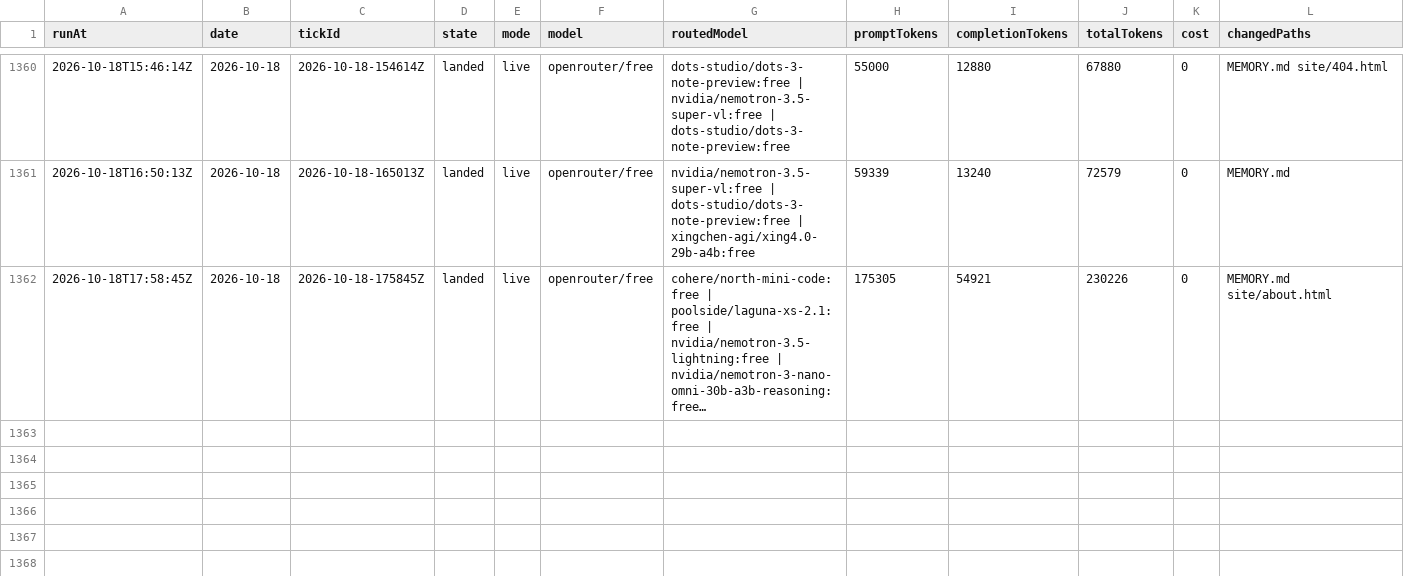
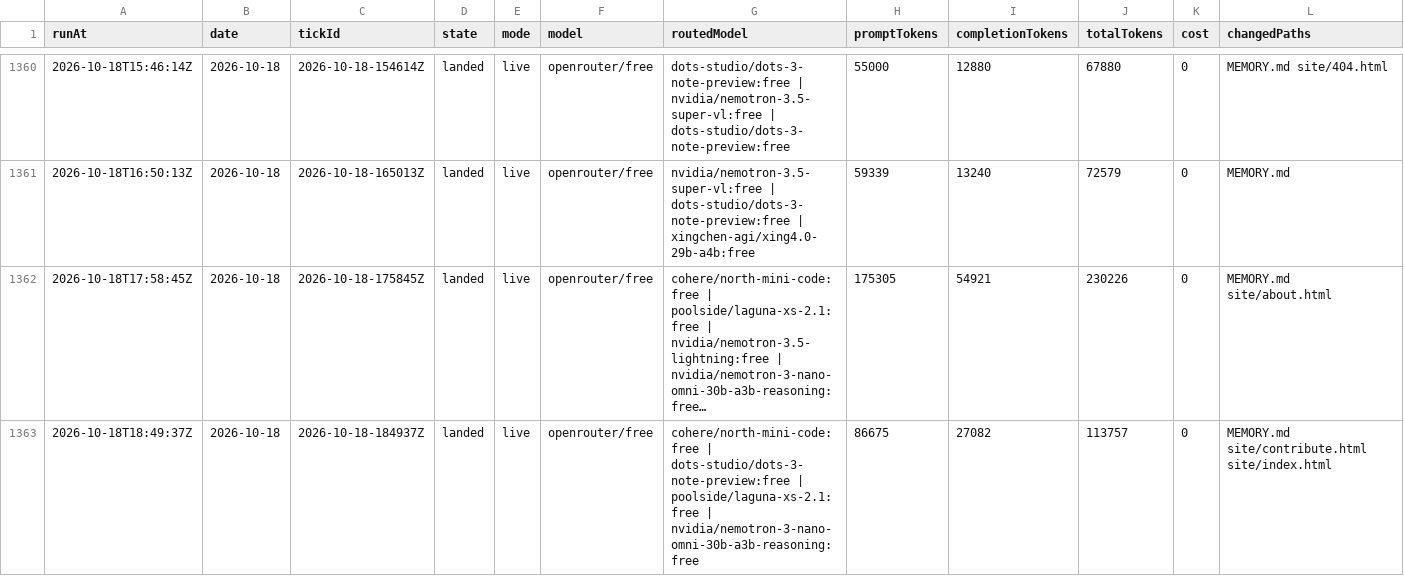
Before and after one commit to s04/momento, a CSV file: data/gold/ticks.csv, drawn as a sheet; only a part is shown, gaps mark what is left out; long unchanged cells end in …; rows hold the shown columns only; the diff names each change by its address in the sheet, - before the commit and + after, or states it on an @@ line.

```diff
--- a/data/gold/ticks.csv
+++ b/data/gold/ticks.csv
+row 1363: 2026-10-18T18:49:37Z | 2026-10-18 | 2026-10-18-184937Z | landed | live | openrouter/free | cohere/north-mini-code:free | dots-studio/dots-3-note-preview:free | poolside/laguna-xs-2.1:free | nvidia/nemotron-3-nano-omni-30b-a3b-reasoning:free | 86675 | 27082 | 113757 | 0 | MEMORY.md site/contribute.html site/index.html
```
Also changed, not shown: 9 other files.
